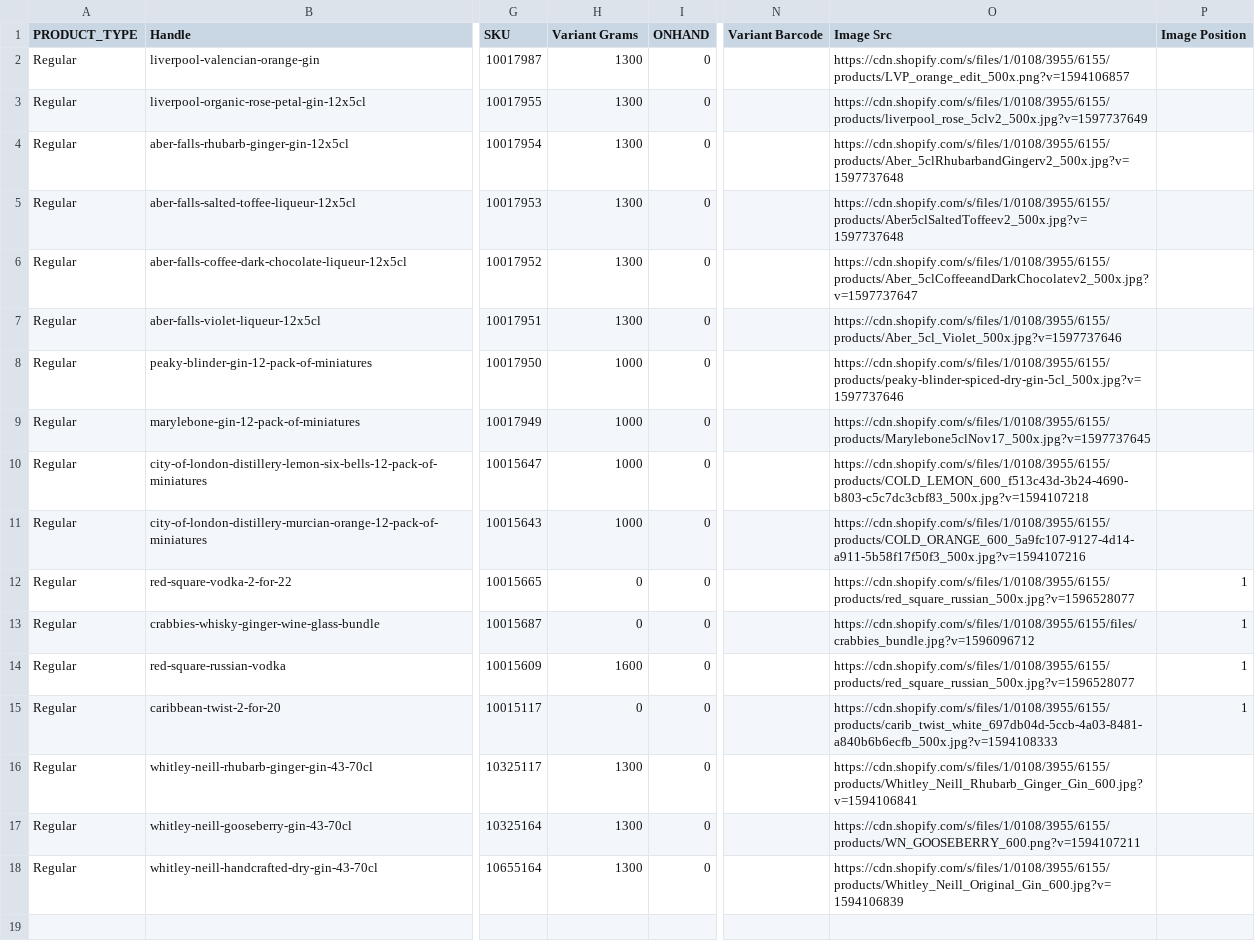
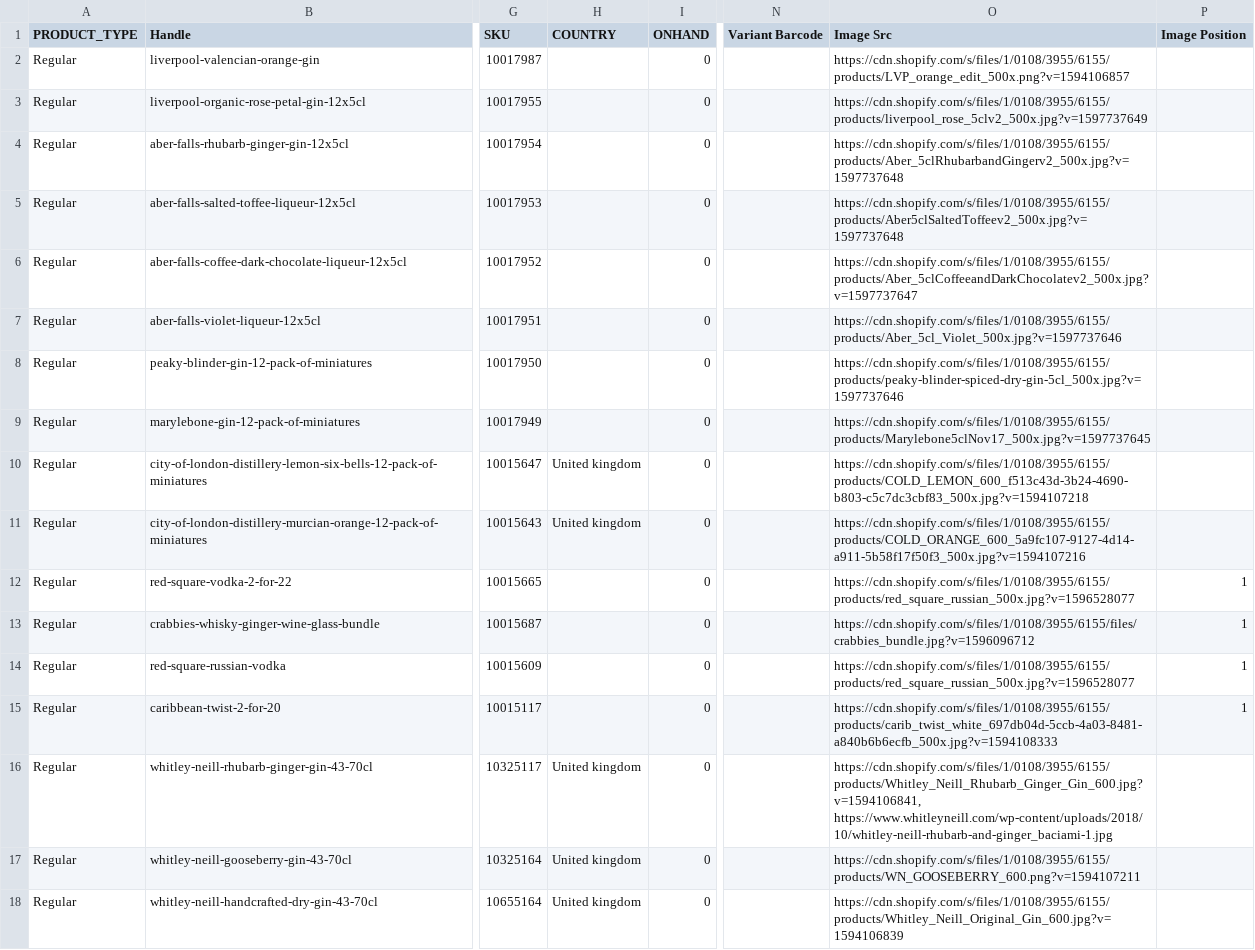
Before and after one commit to garyjacksonwork/TDS, a CSV file: import-products.csv, drawn as a sheet; only a part is shown, gaps mark what is left out; the diff names each change by its address in the sheet, - before the commit and + after, or states it on an @@ line.

Commit message:
Add files via upload

```diff
--- a/import-products.csv
+++ b/import-products.csv
-H1: Variant Grams
+H1: COUNTRY
-H2:H7 (COUNTRY): 1300
+H2:H7 (COUNTRY): (empty)
-H8:H9 (COUNTRY): 1000
+H8:H9 (COUNTRY): (empty)
-H10:H11 (COUNTRY): 1000
+H10:H11 (COUNTRY): United kingdom
-H12:H13 (COUNTRY): 0
+H12:H13 (COUNTRY): (empty)
-H14 (COUNTRY): 1600
+H14 (COUNTRY): (empty)
-H15 (COUNTRY): 0
+H15 (COUNTRY): (empty)
-H16:H18 (COUNTRY): 1300
+H16:H18 (COUNTRY): United kingdom
-O16 (Image Src): https://cdn.shopify.com/s/files/1/0108/3955/6155/products/Whitley_Neill_Rhubarb_Ginger_Gin_600.jpg?v=1594106841
+O16 (Image Src): https://cdn.shopify.com/s/files/1/0108/3955/6155/products/Whitley_Neill_Rhubarb_Ginger_Gin_600.jpg?v=1594106841, https://www.whitleyneill.com/wp-content/uploads/2018/10/whitley-neill-rhubarb-and-ginger_baciami-1.jpg
```
